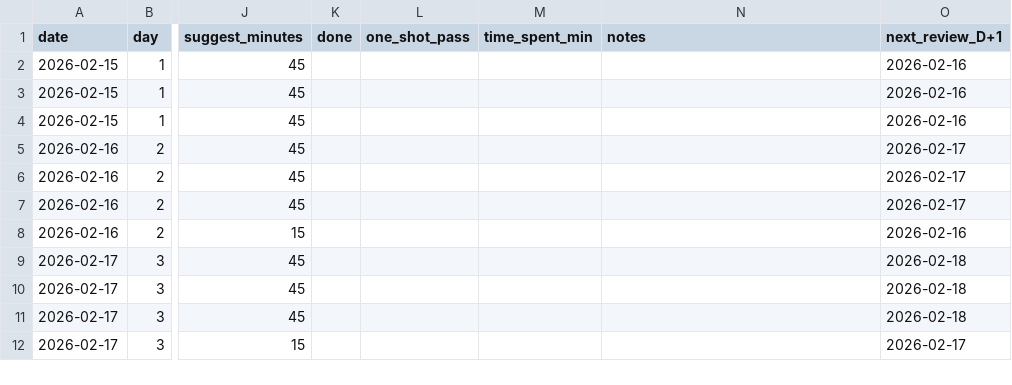
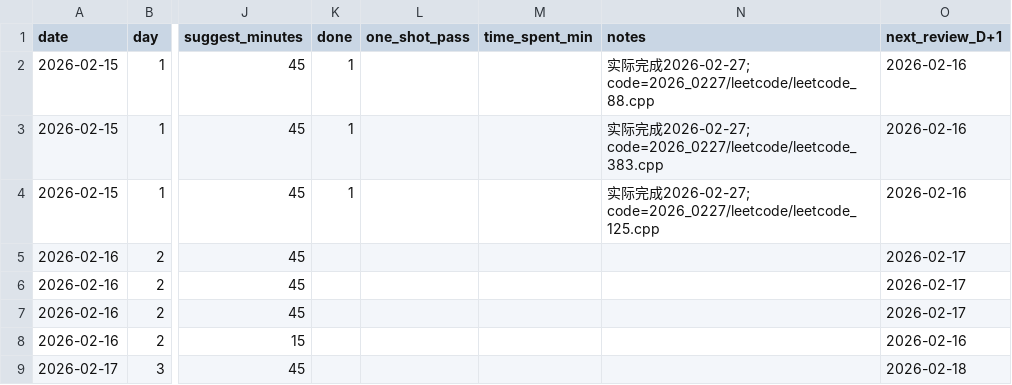
Before and after one commit to 1earninging/learning, a CSV file: 2026_0215/progress.csv, drawn as a sheet; only a part is shown, gaps mark what is left out; the shorter side is filled out with more unchanged rows; the diff names each change by its address in the sheet, - before the commit and + after, or states it on an @@ line.

```diff
--- a/2026_0215/progress.csv
+++ b/2026_0215/progress.csv
-K2:K4 (done): (empty)
+K2:K4 (done): 1
-N2 (notes): (empty)
+N2 (notes): 实际完成2026-02-27; code=2026_0227/leetcode/leetcode_88.cpp
-N3 (notes): (empty)
+N3 (notes): 实际完成2026-02-27; code=2026_0227/leetcode/leetcode_383.cpp
-N4 (notes): (empty)
+N4 (notes): 实际完成2026-02-27; code=2026_0227/leetcode/leetcode_125.cpp
```
Also changed, not shown: 16 other files.
